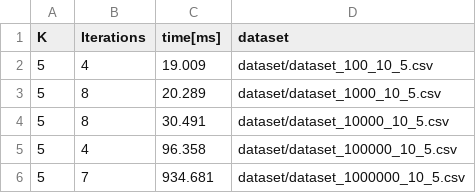
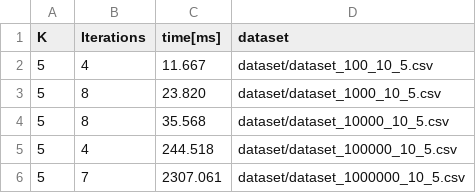
Before and after one commit to just-hms/cloud, a CSV file: data/growing/python.csv, drawn as a sheet.

Commit message:
fix: python timeout

```diff
--- a/data/growing/python.csv
+++ b/data/growing/python.csv
@@ -1,6 +1,6 @@
 K;Iterations;time[ms];dataset
-5;4;19.009;dataset/dataset_100_10_5.csv
-5;8;20.289;dataset/dataset_1000_10_5.csv
-5;8;30.491;dataset/dataset_10000_10_5.csv
-5;4;96.358;dataset/dataset_100000_10_5.csv
-5;7;934.681;dataset/dataset_1000000_10_5.csv
+5;4;11.667;dataset/dataset_100_10_5.csv
+5;8;23.820;dataset/dataset_1000_10_5.csv
+5;8;35.568;dataset/dataset_10000_10_5.csv
+5;4;244.518;dataset/dataset_100000_10_5.csv
+5;7;2307.061;dataset/dataset_1000000_10_5.csv
```
Also changed, not shown: 8 other files.
